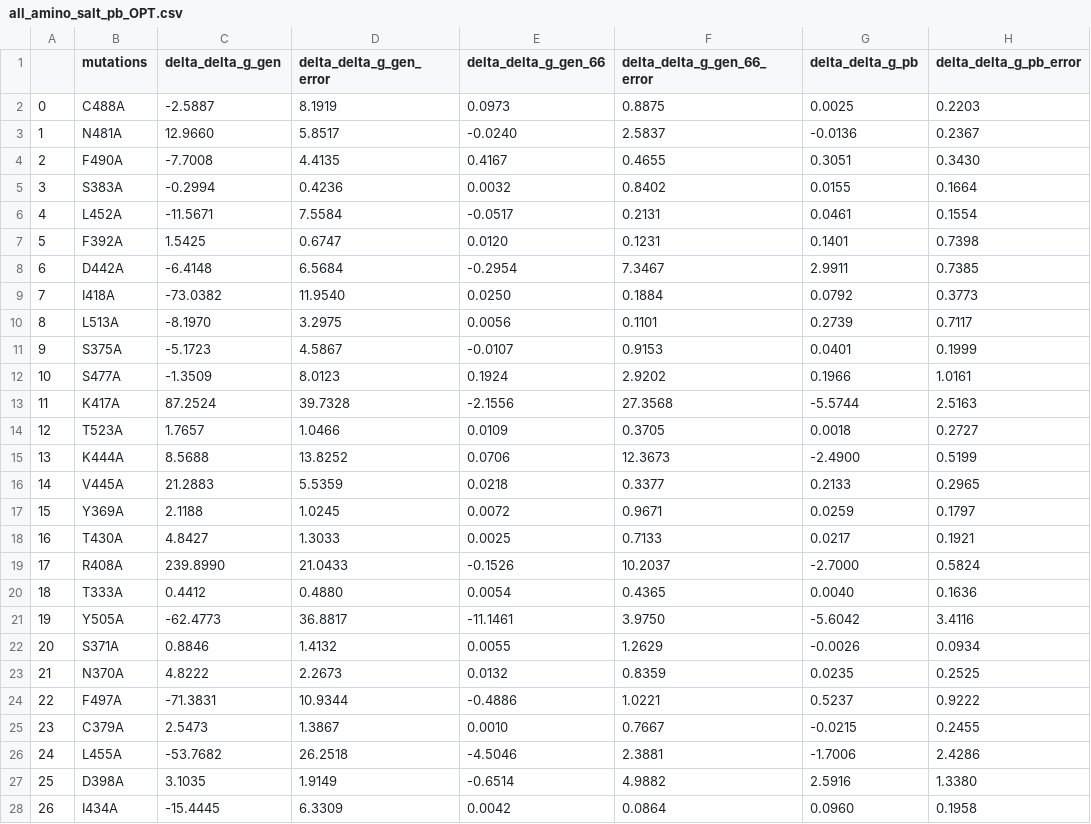
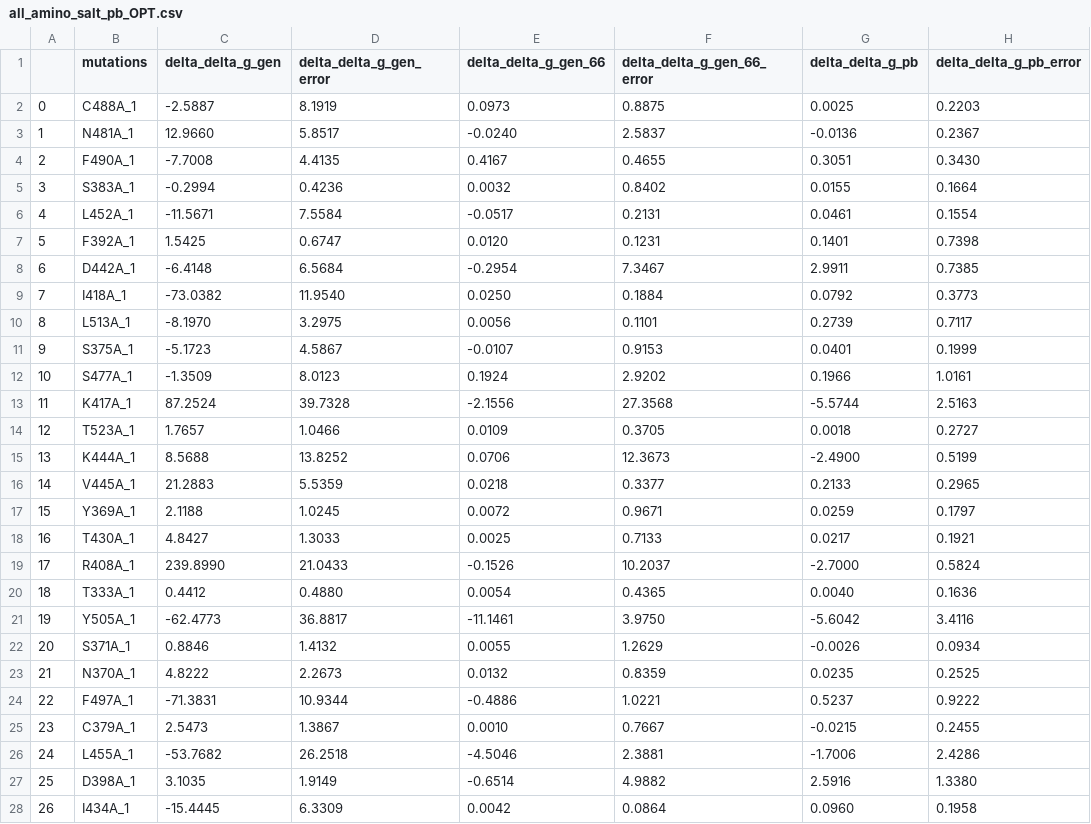
Before and after one commit to fergplace/amber_scripts, a CSV file: all_amino_salt_pb_OPT.csv, drawn as a sheet; only a part is shown; the diff covers the shown part only.

```diff
--- a/all_amino_salt_pb_OPT.csv
+++ b/all_amino_salt_pb_OPT.csv
@@ -1,28 +1,28 @@
 ,mutations,delta_delta_g_gen,delta_delta_g_gen_error,delta_delta_g_gen_66,delta_delta_g_gen_66_error,delta_delta_g_pb,delta_delta_g_pb_error
-0,C488A,-2.5887,8.1919,0.0973,0.8875,0.0025,0.2203
-1,N481A,12.9660,5.8517,-0.0240,2.5837,-0.0136,0.2367
-2,F490A,-7.7008,4.4135,0.4167,0.4655,0.3051,0.3430
-3,S383A,-0.2994,0.4236,0.0032,0.8402,0.0155,0.1664
-4,L452A,-11.5671,7.5584,-0.0517,0.2131,0.0461,0.1554
-5,F392A,1.5425,0.6747,0.0120,0.1231,0.1401,0.7398
-6,D442A,-6.4148,6.5684,-0.2954,7.3467,2.9911,0.7385
-7,I418A,-73.0382,11.9540,0.0250,0.1884,0.0792,0.3773
-8,L513A,-8.1970,3.2975,0.0056,0.1101,0.2739,0.7117
-9,S375A,-5.1723,4.5867,-0.0107,0.9153,0.0401,0.1999
-10,S477A,-1.3509,8.0123,0.1924,2.9202,0.1966,1.0161
-11,K417A,87.2524,39.7328,-2.1556,27.3568,-5.5744,2.5163
-12,T523A,1.7657,1.0466,0.0109,0.3705,0.0018,0.2727
-13,K444A,8.5688,13.8252,0.0706,12.3673,-2.4900,0.5199
-14,V445A,21.2883,5.5359,0.0218,0.3377,0.2133,0.2965
-15,Y369A,2.1188,1.0245,0.0072,0.9671,0.0259,0.1797
-16,T430A,4.8427,1.3033,0.0025,0.7133,0.0217,0.1921
-17,R408A,239.8990,21.0433,-0.1526,10.2037,-2.7000,0.5824
-18,T333A,0.4412,0.4880,0.0054,0.4365,0.0040,0.1636
-19,Y505A,-62.4773,36.8817,-11.1461,3.9750,-5.6042,3.4116
-20,S371A,0.8846,1.4132,0.0055,1.2629,-0.0026,0.0934
-21,N370A,4.8222,2.2673,0.0132,0.8359,0.0235,0.2525
-22,F497A,-71.3831,10.9344,-0.4886,1.0221,0.5237,0.9222
-23,C379A,2.5473,1.3867,0.0010,0.7667,-0.0215,0.2455
-24,L455A,-53.7682,26.2518,-4.5046,2.3881,-1.7006,2.4286
-25,D398A,3.1035,1.9149,-0.6514,4.9882,2.5916,1.3380
-26,I434A,-15.4445,6.3309,0.0042,0.0864,0.0960,0.1958
+0,C488A_1,-2.5887,8.1919,0.0973,0.8875,0.0025,0.2203
+1,N481A_1,12.9660,5.8517,-0.0240,2.5837,-0.0136,0.2367
+2,F490A_1,-7.7008,4.4135,0.4167,0.4655,0.3051,0.3430
+3,S383A_1,-0.2994,0.4236,0.0032,0.8402,0.0155,0.1664
+4,L452A_1,-11.5671,7.5584,-0.0517,0.2131,0.0461,0.1554
+5,F392A_1,1.5425,0.6747,0.0120,0.1231,0.1401,0.7398
+6,D442A_1,-6.4148,6.5684,-0.2954,7.3467,2.9911,0.7385
+7,I418A_1,-73.0382,11.9540,0.0250,0.1884,0.0792,0.3773
+8,L513A_1,-8.1970,3.2975,0.0056,0.1101,0.2739,0.7117
+9,S375A_1,-5.1723,4.5867,-0.0107,0.9153,0.0401,0.1999
+10,S477A_1,-1.3509,8.0123,0.1924,2.9202,0.1966,1.0161
+11,K417A_1,87.2524,39.7328,-2.1556,27.3568,-5.5744,2.5163
+12,T523A_1,1.7657,1.0466,0.0109,0.3705,0.0018,0.2727
+13,K444A_1,8.5688,13.8252,0.0706,12.3673,-2.4900,0.5199
+14,V445A_1,21.2883,5.5359,0.0218,0.3377,0.2133,0.2965
+15,Y369A_1,2.1188,1.0245,0.0072,0.9671,0.0259,0.1797
+16,T430A_1,4.8427,1.3033,0.0025,0.7133,0.0217,0.1921
+17,R408A_1,239.8990,21.0433,-0.1526,10.2037,-2.7000,0.5824
+18,T333A_1,0.4412,0.4880,0.0054,0.4365,0.0040,0.1636
+19,Y505A_1,-62.4773,36.8817,-11.1461,3.9750,-5.6042,3.4116
+20,S371A_1,0.8846,1.4132,0.0055,1.2629,-0.0026,0.0934
+21,N370A_1,4.8222,2.2673,0.0132,0.8359,0.0235,0.2525
+22,F497A_1,-71.3831,10.9344,-0.4886,1.0221,0.5237,0.9222
+23,C379A_1,2.5473,1.3867,0.0010,0.7667,-0.0215,0.2455
+24,L455A_1,-53.7682,26.2518,-4.5046,2.3881,-1.7006,2.4286
+25,D398A_1,3.1035,1.9149,-0.6514,4.9882,2.5916,1.3380
+26,I434A_1,-15.4445,6.3309,0.0042,0.0864,0.0960,0.1958
```
Also changed, not shown: 128 edited cells elsewhere in this file, 1 other file.
